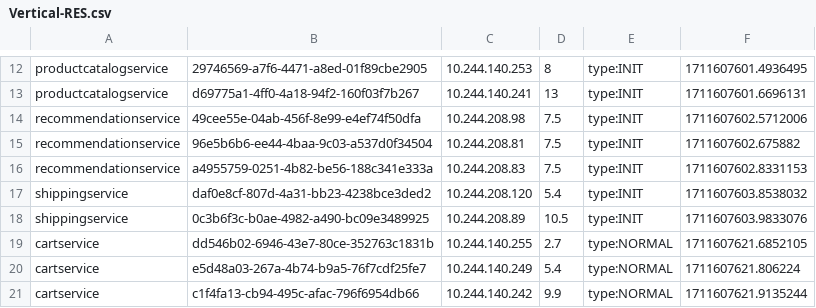
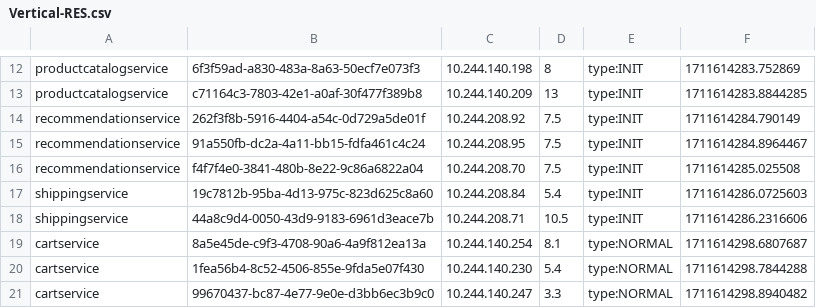
Before and after one commit to Chen-Jin-yuan/opentelemetry-microservices-demo, a CSV file: system/results/Vertical-RES.csv, drawn as a sheet; only a part is shown, gaps mark what is left out; the diff covers the shown part only; the diff names each change by its address in the sheet, - before the commit and + after, or states it on an @@ line.

```diff
--- a/system/results/Vertical-RES.csv
+++ b/system/results/Vertical-RES.csv
-B12: 29746569-a7f6-4471-a8ed-01f89cbe2905
+B12: 6f3f59ad-a830-483a-8a63-50ecf7e073f3
-C12: 10.244.140.253
+C12: 10.244.140.198
-F12: 1711607601.4936495
+F12: 1711614283.752869
-B13: d69775a1-4ff0-4a18-94f2-160f03f7b267
+B13: c71164c3-7803-42e1-a0af-30f477f389b8
-C13: 10.244.140.241
+C13: 10.244.140.209
-F13: 1711607601.6696131
+F13: 1711614283.8844285
-B14: 49cee55e-04ab-456f-8e99-e4ef74f50dfa
+B14: 262f3f8b-5916-4404-a54c-0d729a5de01f
-C14: 10.244.208.98
+C14: 10.244.208.92
-F14: 1711607602.5712006
+F14: 1711614284.790149
-B15: 96e5b6b6-ee44-4baa-9c03-a537d0f34504
+B15: 91a550fb-dc2a-4a11-bb15-fdfa461c4c24
-C15: 10.244.208.81
+C15: 10.244.208.95
-F15: 1711607602.675882
+F15: 1711614284.8964467
-B16: a4955759-0251-4b82-be56-188c341e333a
+B16: f4f7f4e0-3841-480b-8e22-9c86a6822a04
-C16: 10.244.208.83
+C16: 10.244.208.70
-F16: 1711607602.8331153
+F16: 1711614285.025508
-B17: daf0e8cf-807d-4a31-bb23-4238bce3ded2
+B17: 19c7812b-95ba-4d13-975c-823d625c8a60
-C17: 10.244.208.120
+C17: 10.244.208.84
-F17: 1711607603.8538032
+F17: 1711614286.0725603
-B18: 0c3b6f3c-b0ae-4982-a490-bc09e3489925
+B18: 44a8c9d4-0050-43d9-9183-6961d3eace7b
-C18: 10.244.208.89
+C18: 10.244.208.71
-F18: 1711607603.9833076
+F18: 1711614286.2316606
-B19: dd546b02-6946-43e7-80ce-352763c1831b
+B19: 8a5e45de-c9f3-4708-90a6-4a9f812ea13a
-C19: 10.244.140.255
+C19: 10.244.140.254
-D19: 2.7
+D19: 8.1
-F19: 1711607621.6852105
+F19: 1711614298.6807687
-B20: e5d48a03-267a-4b74-b9a5-76f7cdf25fe7
+B20: 1fea56b4-8c52-4506-855e-9fda5e07f430
-C20: 10.244.140.249
+C20: 10.244.140.230
-F20: 1711607621.806224
+F20: 1711614298.7844288
-B21: c1f4fa13-cb94-495c-afac-796f6954db66
+B21: 99670437-bc87-4e77-9e0e-d3bb6ec3b9c0
-C21: 10.244.140.242
+C21: 10.244.140.247
-D21: 9.9
+D21: 3.3
-F21: 1711607621.9135244
+F21: 1711614298.8940482
```
Also changed, not shown: 1 added row and 77 edited cells elsewhere in this file, system/results/Memory.csv, system/results/monitor-QPS.csv, 7 other files.
